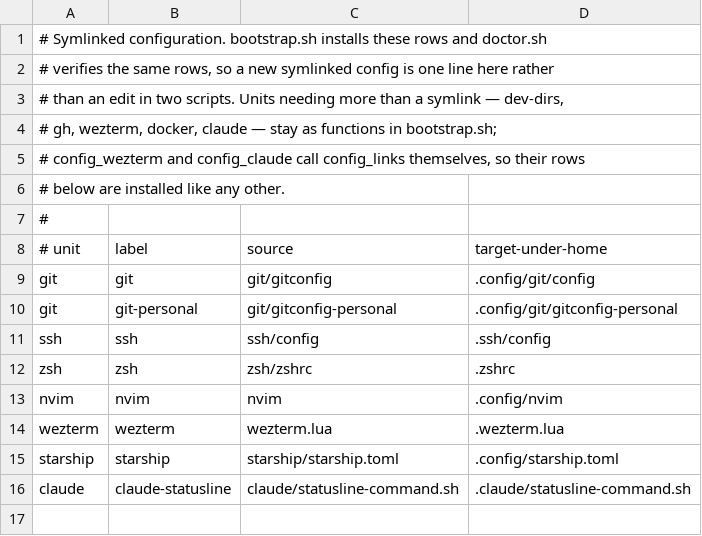
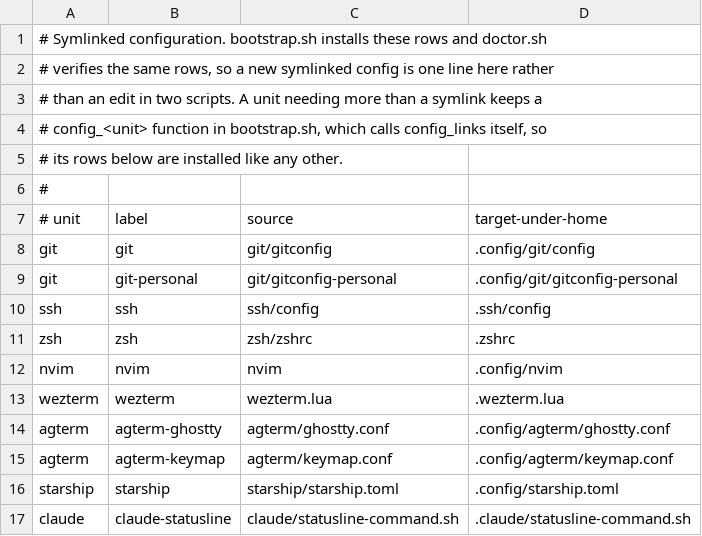
Before and after one commit to kalinichenko88/dotfiles, a TSV file: setup/links.tsv, drawn as a sheet.

Commit message:
feat(agterm): restore sessions and Claude Code conversations after a reboot
- Add the agterm unit: merge settings.json with restoreMode live, link ghostty.conf and keymap.conf
- Vendor agterm's claude-resume wrapper so a reboot resumes each tab's conversation
- Make every config unit try all its steps and fail on any refused one
- Merge JSON by value, from {} for blank targets, and refuse a target that is not one JSON value
- Check merged files in doctor through one helper that refuses a second JSON value

```diff
--- a/setup/links.tsv
+++ b/setup/links.tsv
@@ -2,6 +2,5 @@
 # verifies the same rows, so a new symlinked config is one line here rather
-# than an edit in two scripts. Units needing more than a symlink — dev-dirs,
-# gh, wezterm, docker, claude — stay as functions in bootstrap.sh;
-# config_wezterm and config_claude call config_links themselves, so their rows
-# below are installed like any other.
+# than an edit in two scripts. A unit needing more than a symlink keeps a
+# config_<unit> function in bootstrap.sh, which calls config_links itself, so
+# its rows below are installed like any other.
 #
@@ -14,2 +13,4 @@ nvim	nvim	nvim	.config/nvim
 wezterm	wezterm	wezterm.lua	.wezterm.lua
+agterm	agterm-ghostty	agterm/ghostty.conf	.config/agterm/ghostty.conf
+agterm	agterm-keymap	agterm/keymap.conf	.config/agterm/keymap.conf
 starship	starship	starship/starship.toml	.config/starship.toml
```
Also changed, not shown: 14 other files.
